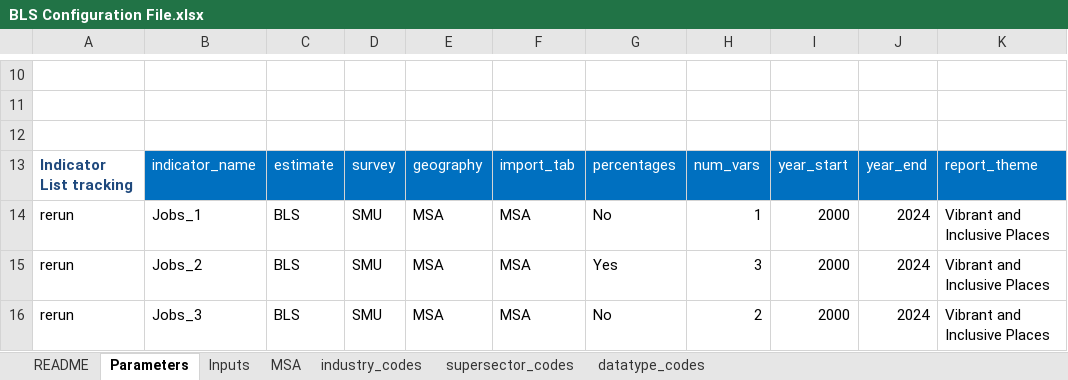
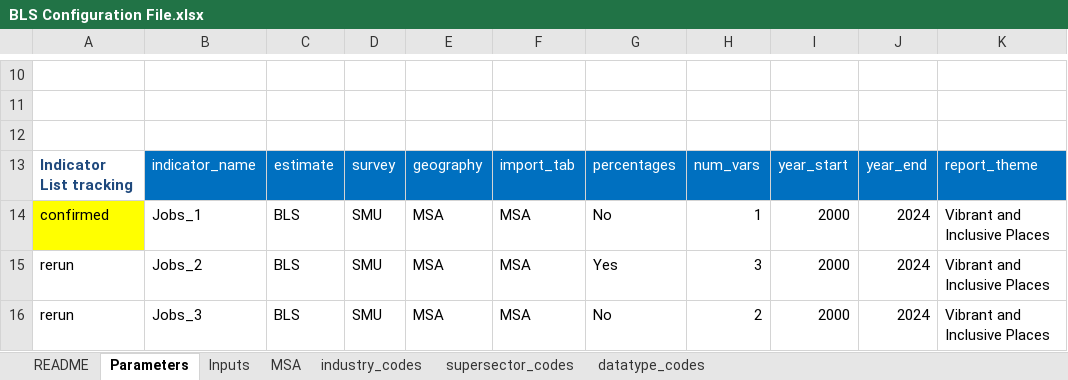
Before and after one commit to SACOG/Regional-Monitoring, an Excel workbook: Indicator_Gen/Python Code/BLS/config/BLS Configuration File.xlsx, sheet Parameters, drawn as a sheet; only a part is shown, gaps mark what is left out; values as stored, in another font and other column widths than the file's, no borders; the diff names each change by its address in the sheet, - before the commit and + after, or states it on an @@ line.

```diff
--- a/Indicator_Gen/Python Code/BLS/config/BLS Configuration File.xlsx (sheet Parameters)
+++ b/Indicator_Gen/Python Code/BLS/config/BLS Configuration File.xlsx (sheet Parameters)
-A14: rerun
+A14: confirmed
-A14 fill: none
+A14 fill: #FFFF00
```
Also changed, not shown: sheet MSA, sheet industry_codes, sheet Inputs, 7 other files.
